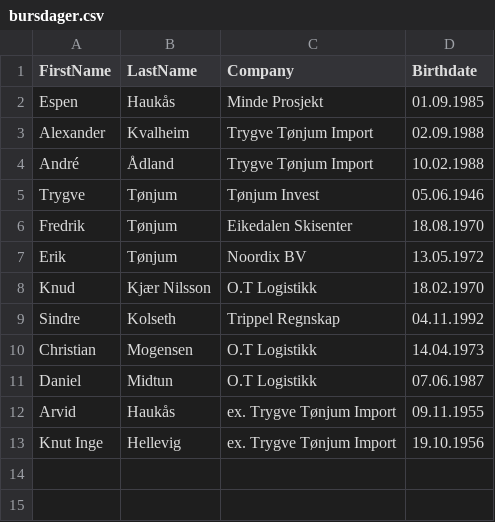
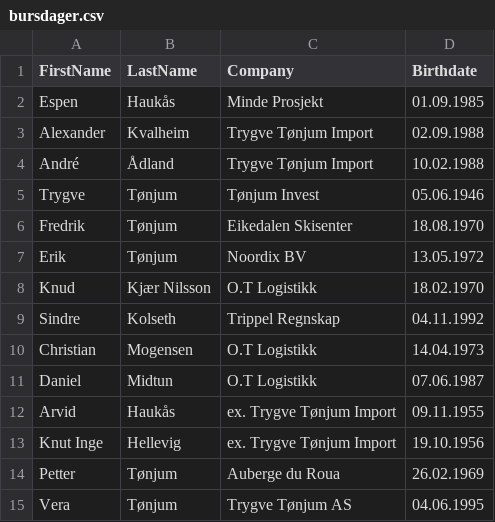
Before and after one commit to ehaukas/birthday-snapshot, a CSV file: public/bursdager.csv, drawn as a sheet; the diff names each change by its address in the sheet, - before the commit and + after, or states it on an @@ line.

Commit message:
Update bursdager.csv

```diff
--- a/public/bursdager.csv
+++ b/public/bursdager.csv
+row 14: Petter | Tønjum | Auberge du Roua | 26.02.1969
+row 15: Vera | Tønjum | Trygve Tønjum AS | 04.06.1995
```
